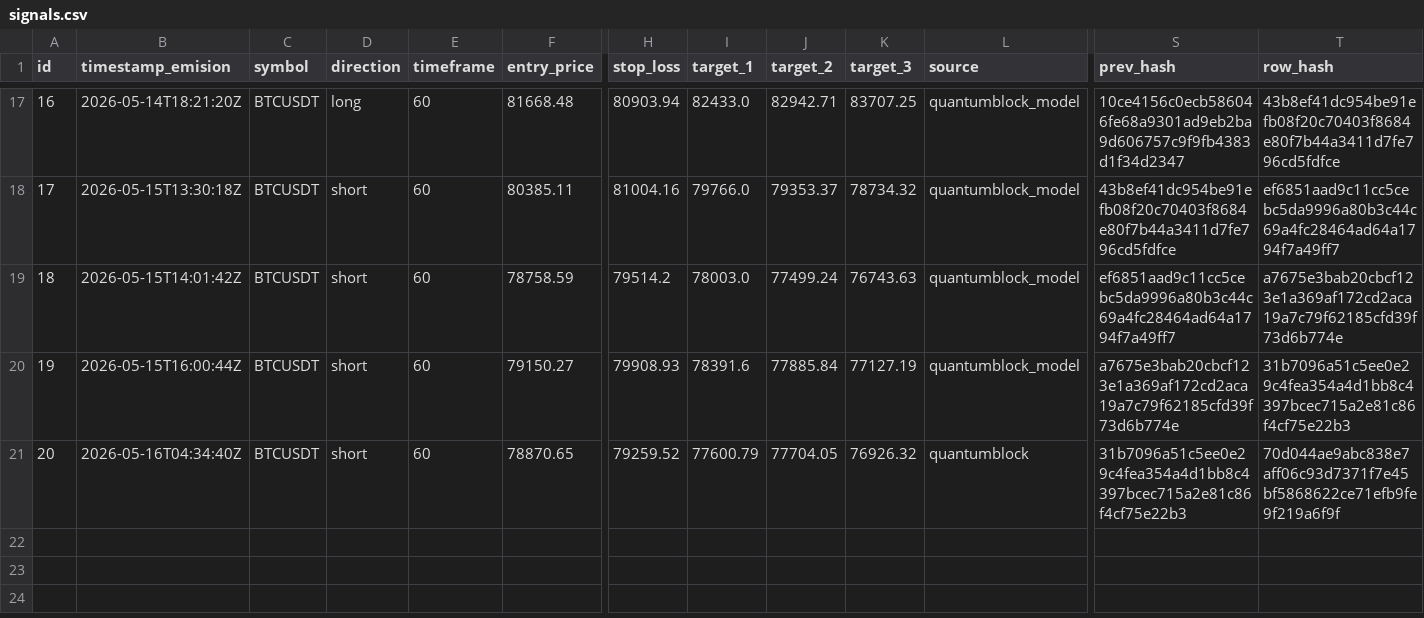
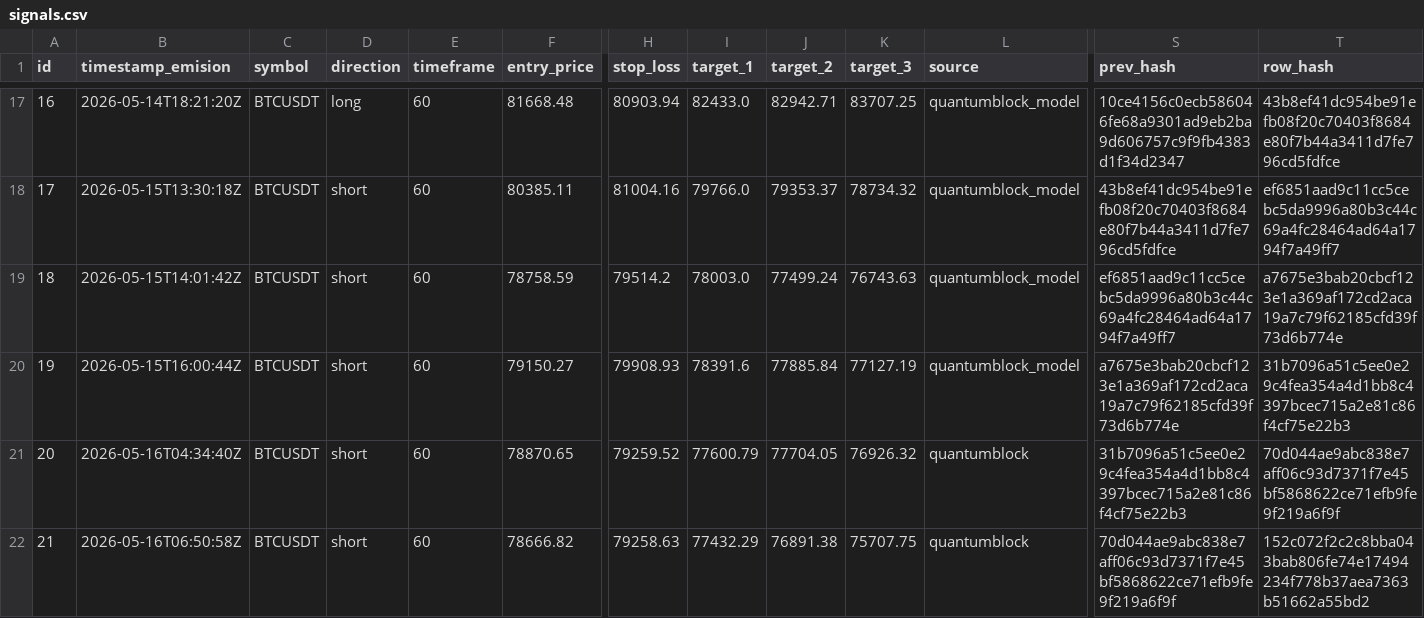
Before and after one commit to z3n3k4/quantumblock-track, a CSV file: signals.csv, drawn as a sheet; only a part is shown, gaps mark what is left out; rows hold the shown columns only; the diff names each change by its address in the sheet, - before the commit and + after, or states it on an @@ line.

```diff
--- a/signals.csv
+++ b/signals.csv
+row 22: 21 | 2026-05-16T06:50:58Z | BTCUSDT | short | 60 | 78666.82 | 79258.63 | 77432.29 | 76891.38 | 75707.75 | quantumblock | 70d044ae9abc838e7aff06c93d7371f7e45bf5868622ce71efb9fe9f219a6f9f | 152c072f2c2c8bba043bab806fe74e17494234f778b37aea7363b51662a55bd2
```
Also changed, not shown: 1 other file.
